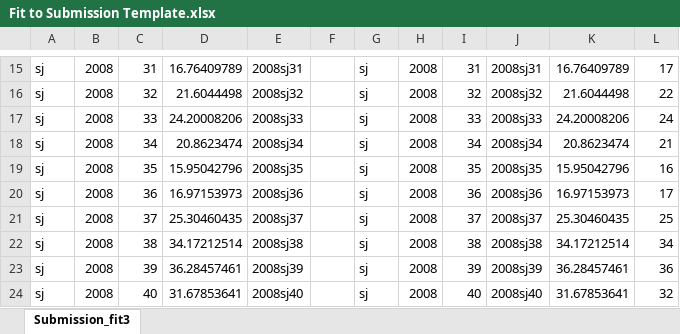
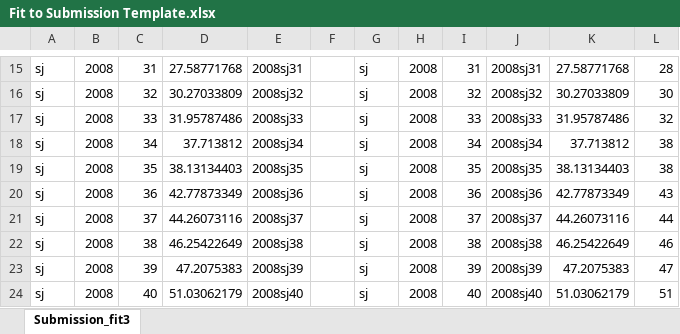
Before and after one commit to sharrington92/ADEC7460, an Excel workbook: Final/Data/Test Forecast/Fit to Submission Template.xlsx, sheet Submission_fit3, drawn as a sheet; only a part is shown, gaps mark what is left out; values as stored, in another font and other column widths than the file's, no borders; the diff covers the shown part only; the diff names each change by its address in the sheet, - before the commit and + after, or states it on an @@ line.

```diff
--- a/Final/Data/Test Forecast/Fit to Submission Template.xlsx (sheet Submission_fit3)
+++ b/Final/Data/Test Forecast/Fit to Submission Template.xlsx (sheet Submission_fit3)
-D15: 16.76409789
+D15: 27.58771768
-K15: 16.76409789
+K15: 27.58771768
-L15: 17
+L15: 28
-D16: 21.6044498
+D16: 30.27033809
-K16: 21.6044498
+K16: 30.27033809
-L16: 22
+L16: 30
-D17: 24.20008206
+D17: 31.95787486
-K17: 24.20008206
+K17: 31.95787486
-L17: 24
+L17: 32
-D18: 20.8623474
+D18: 37.713812
-K18: 20.8623474
+K18: 37.713812
-L18: 21
+L18: 38
-D19: 15.95042796
+D19: 38.13134403
-K19: 15.95042796
+K19: 38.13134403
-L19: 16
+L19: 38
-D20: 16.97153973
+D20: 42.77873349
-K20: 16.97153973
+K20: 42.77873349
-L20: 17
+L20: 43
-D21: 25.30460435
+D21: 44.26073116
-K21: 25.30460435
+K21: 44.26073116
-L21: 25
+L21: 44
-D22: 34.17212514
+D22: 46.25422649
-K22: 34.17212514
+K22: 46.25422649
-L22: 34
+L22: 46
-D23: 36.28457461
+D23: 47.2075383
-K23: 36.28457461
+K23: 47.2075383
-L23: 36
+L23: 47
-D24: 31.67853641
+D24: 51.03062179
-K24: 31.67853641
+K24: 51.03062179
-L24: 32
+L24: 51
```
Also changed, not shown: 1185 edited cells elsewhere in this sheet, 5 other files.
